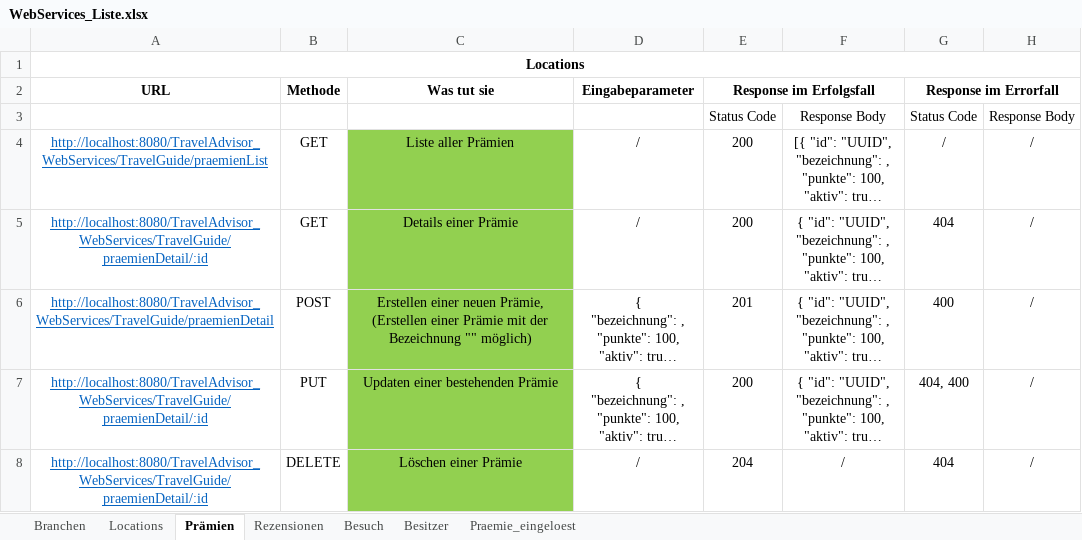
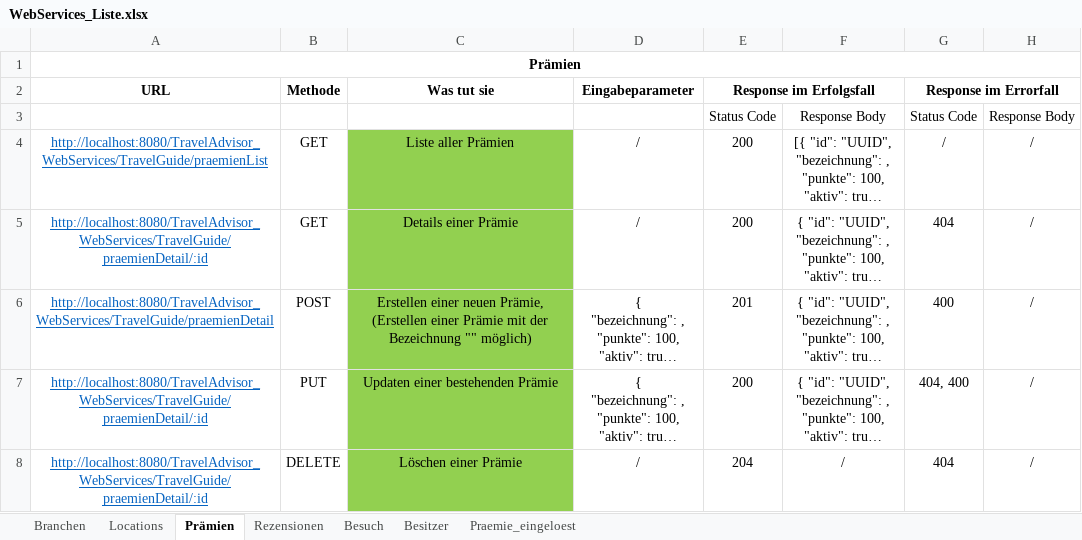
Before and after one commit to gilgenreiner/TravelAdvicer, an Excel workbook: SYP(MUH)/WebServices_Liste.xlsx, sheet Prämien, drawn as a sheet; long unchanged cells end in …; values as stored, in another font and other column widths than the file's, no borders; the diff names each change by its address in the sheet, - before the commit and + after, or states it on an @@ line.

```diff
--- a/SYP(MUH)/WebServices_Liste.xlsx (sheet Prämien)
+++ b/SYP(MUH)/WebServices_Liste.xlsx (sheet Prämien)
-A1 (URL): Locations
+A1 (URL): Prämien
```
Also changed, not shown: sheet Besuch, sheet Locations, sheet Branchen, sheet Besitzer, 1 other file.
